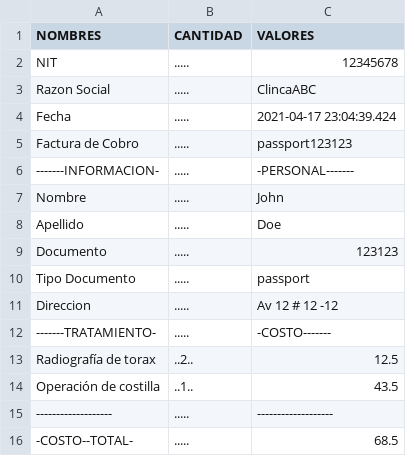
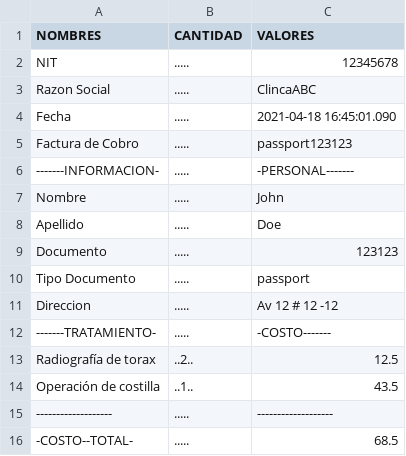
Before and after one commit to ParraDanielF/NGArchitecture, a CSV file: RPA/factura.csv, drawn as a sheet.

```diff
--- a/RPA/factura.csv
+++ b/RPA/factura.csv
@@ -3,3 +3,3 @@ NIT,.....,12345678
 Razon Social,.....,ClincaABC
-Fecha,.....,2021-04-17 23:04:39.424
+Fecha,.....,2021-04-18 16:45:01.090
 Factura de Cobro,.....,passport123123
```
Also changed, not shown: 4 other files.
